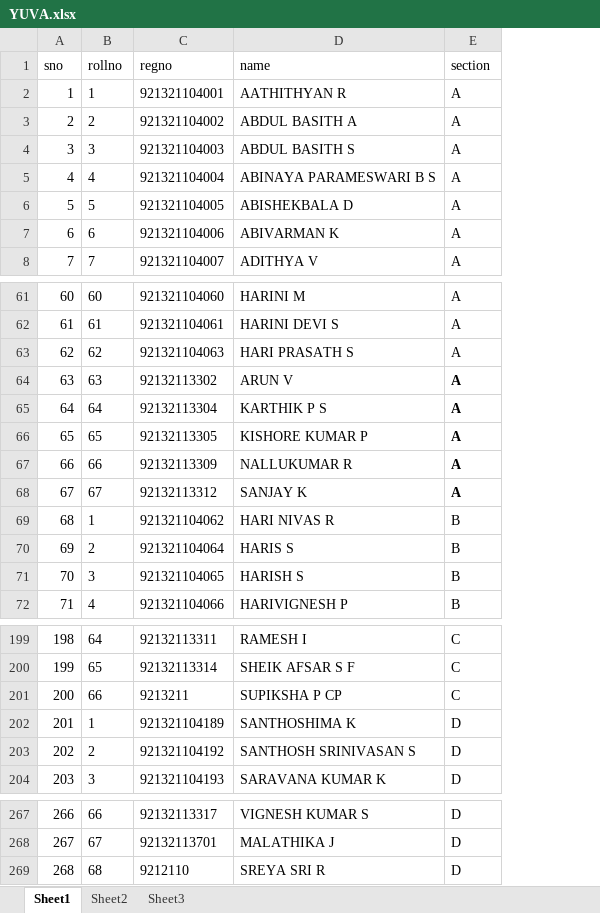
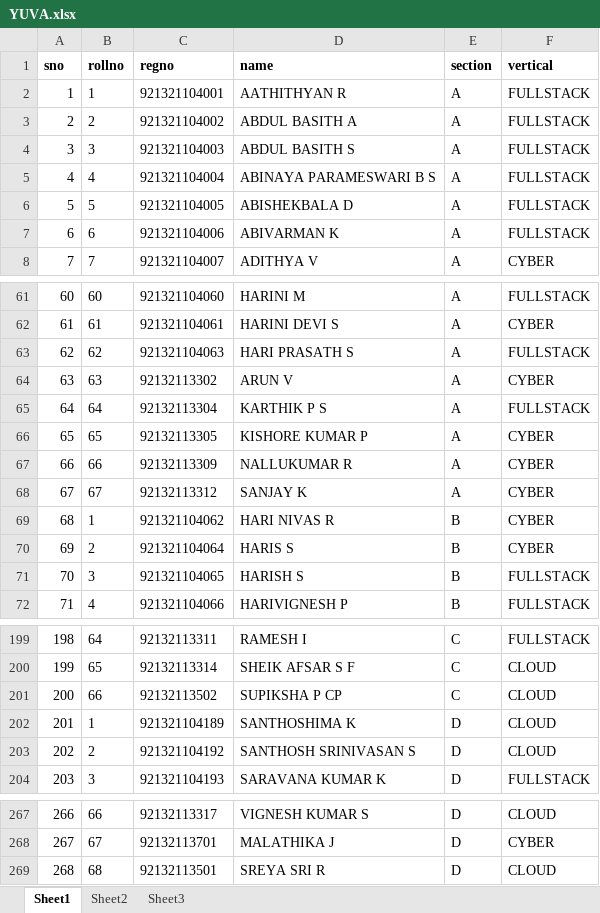
Before and after one commit to Anish-Karthik/Exam-Seating, an Excel workbook: sample-input-data/YUVA.xlsx, sheet Sheet1, drawn as a sheet; only a part is shown, gaps mark what is left out; values as stored, in another font and other column widths than the file's, no borders; the diff names each change by its address in the sheet, - before the commit and + after, or states it on an @@ line.

```diff
--- a/sample-input-data/YUVA.xlsx (sheet Sheet1)
+++ b/sample-input-data/YUVA.xlsx (sheet Sheet1)
+column F (vertical), rows 2-8: FULLSTACK | FULLSTACK | FULLSTACK | FULLSTACK | FULLSTACK | FULLSTACK | CYBER; rows 61-72: FULLSTACK | CYBER | FULLSTACK | CYBER | FULLSTACK | CYBER | CYBER | CYBER | CYBER | CYBER | FULLSTACK | FULLSTACK; rows 199-204: FULLSTACK | CLOUD | CLOUD | CLOUD | CLOUD | FULLSTACK; rows 267-269: CLOUD | CYBER | CLOUD
-A1:E1 bold: off
+A1:E1 bold: on
-E64:E68 bold: on
+E64:E68 bold: off
-C201 (regno): 9213211
+C201 (regno): 92132113502
-C269 (regno): 9212110
+C269 (regno): 92132113501
```
Also changed, not shown: 9 other files.
